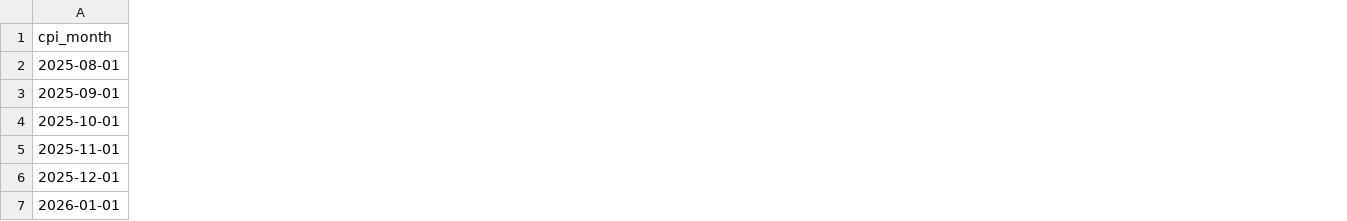
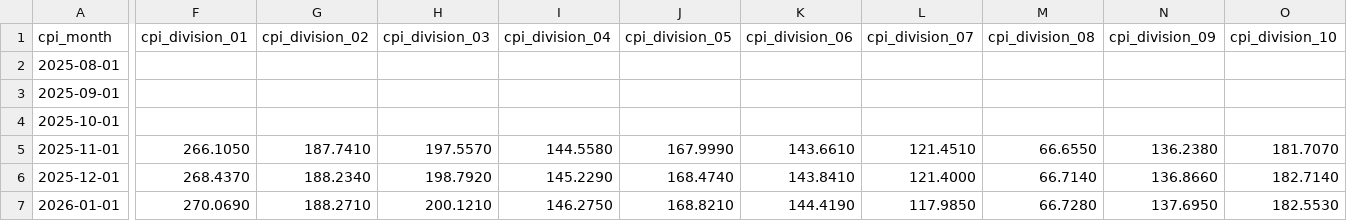
Before and after one commit to Korngmeng-Taing/Cambodia-cpi-pipeline, a CSV file: dbt/seeds/nis_official_cpi.csv, drawn as a sheet; only a part is shown, gaps mark what is left out; the diff covers the shown part only; the diff names each change by its address in the sheet, - before the commit and + after, or states it on an @@ line.

Commit message:
feat(nis): integrate official 12-division benchmark ingestion, weekly DAG, and gold tracking error model
- Add automated NIS monthly CPI scraping and 10-month historical seed synchronization
- Update official NIS expenditure weights summing to 100.000% across all 12 COICOP divisions
- Create weekly Airflow DAG orchestration/dags/nis_cpi_dag.py (Monday 06:00 ICT)
- Create gold tracking error mart dbt/models/gold/fct_cpi_nis_comparison.sql with rebased index
- Restore days_gap compounding in pipeline/cpi_calculator.py imputation
- Fix batch executemany parameter handling in tests/test_hedonic_regression.py
- Verify all 346 unit tests and 24 DAG tests pass

```diff
--- a/dbt/seeds/nis_official_cpi.csv
+++ b/dbt/seeds/nis_official_cpi.csv
+column F (cpi_division_01), rows 5-7: 266.1050 | 268.4370 | 270.0690
+column G (cpi_division_02), rows 5-7: 187.7410 | 188.2340 | 188.2710
+column H (cpi_division_03), rows 5-7: 197.5570 | 198.7920 | 200.1210
+column I (cpi_division_04), rows 5-7: 144.5580 | 145.2290 | 146.2750
+column J (cpi_division_05), rows 5-7: 167.9990 | 168.4740 | 168.8210
+column K (cpi_division_06), rows 5-7: 143.6610 | 143.8410 | 144.4190
+column L (cpi_division_07), rows 5-7: 121.4510 | 121.4000 | 117.9850
+column M (cpi_division_08), rows 5-7: 66.6550 | 66.7140 | 66.7280
+column N (cpi_division_09), rows 5-7: 136.2380 | 136.8660 | 137.6950
+column O (cpi_division_10), rows 5-7: 181.7070 | 182.7140 | 182.5530
```
Also changed, not shown: 1 added row, 2 added columns and 60 edited cells elsewhere in this file, dbt/seeds/cambodia_cpi_coicop_weights_breakdown.csv, 18 other files.
